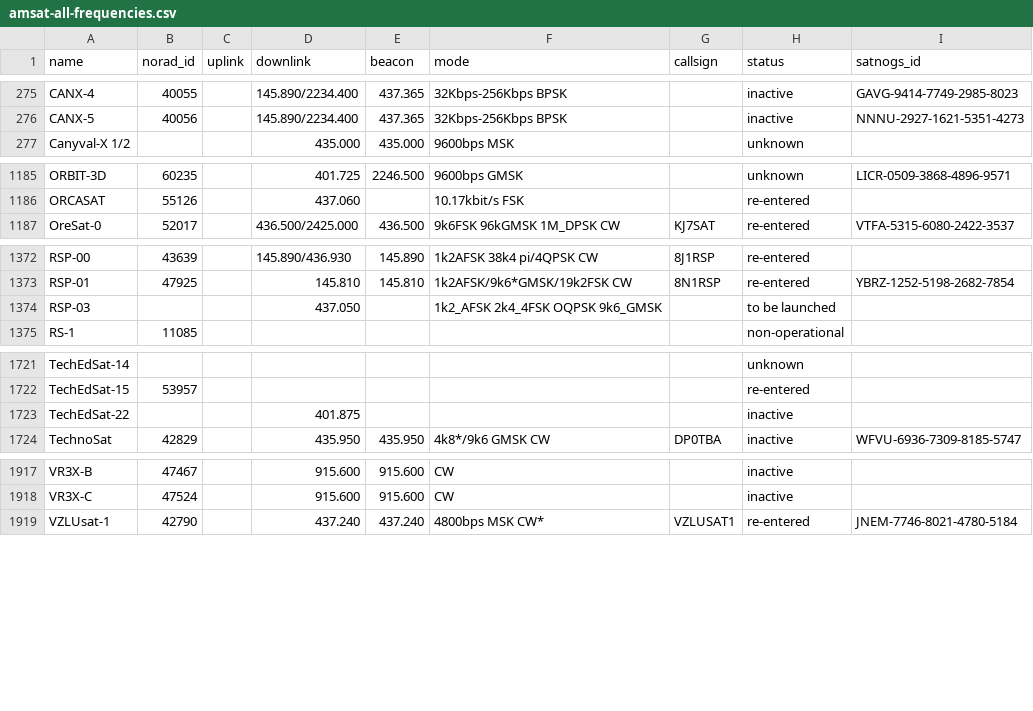
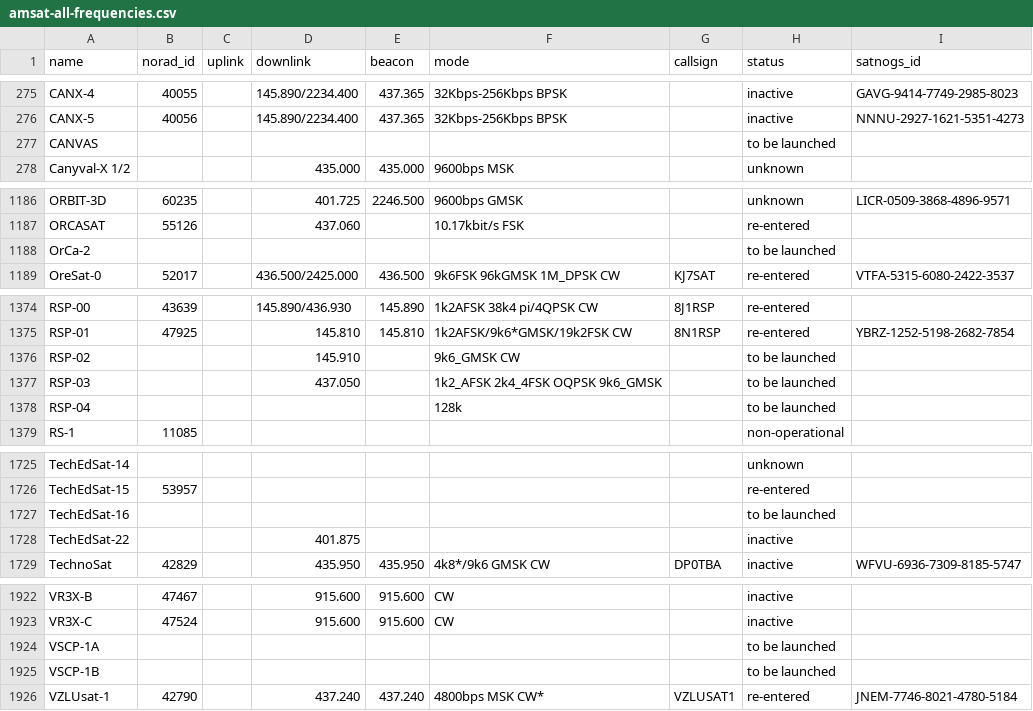
Before and after one commit to palewire/amateur-satellite-database, a CSV file: data/amsat-all-frequencies.csv, drawn as a sheet; only a part is shown, gaps mark what is left out; the diff names each change by its address in the sheet, - before the commit and + after, or states it on an @@ line.

```diff
--- a/data/amsat-all-frequencies.csv
+++ b/data/amsat-all-frequencies.csv
+row 277: CANVAS |  |  |  |  |  |  | to be launched
+row 1188: OrCa-2 |  |  |  |  |  |  | to be launched
+row 1376: RSP-02 |  |  | 145.910 |  | 9k6_GMSK CW |  | to be launched
+row 1378: RSP-04 |  |  |  |  | 128k |  | to be launched
+row 1727: TechEdSat-16 |  |  |  |  |  |  | to be launched
+row 1924: VSCP-1A |  |  |  |  |  |  | to be launched
+row 1925: VSCP-1B |  |  |  |  |  |  | to be launched
```
Also changed, not shown: data/satnogs.csv, 2 other files.
